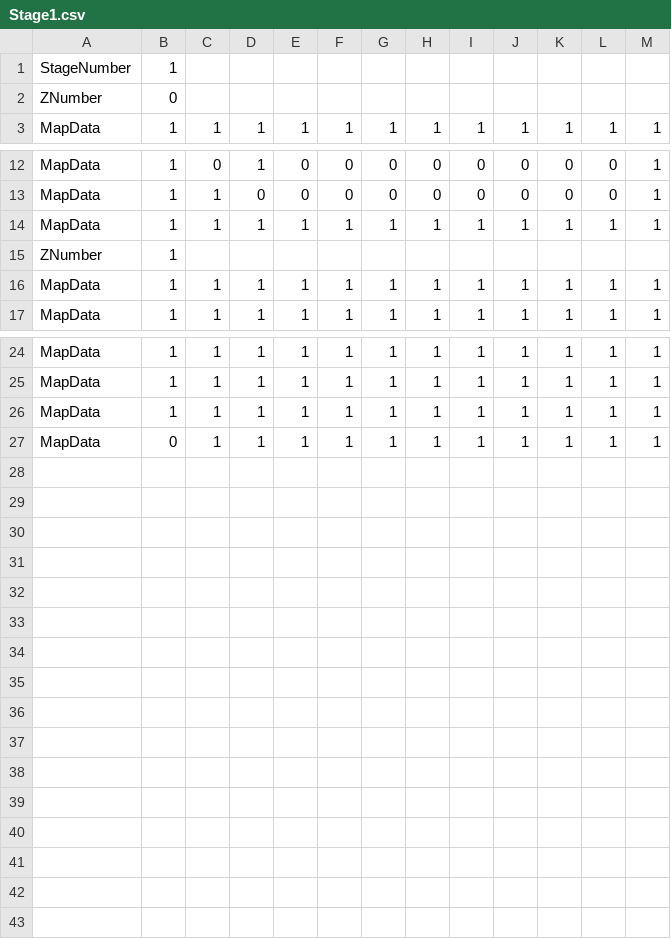
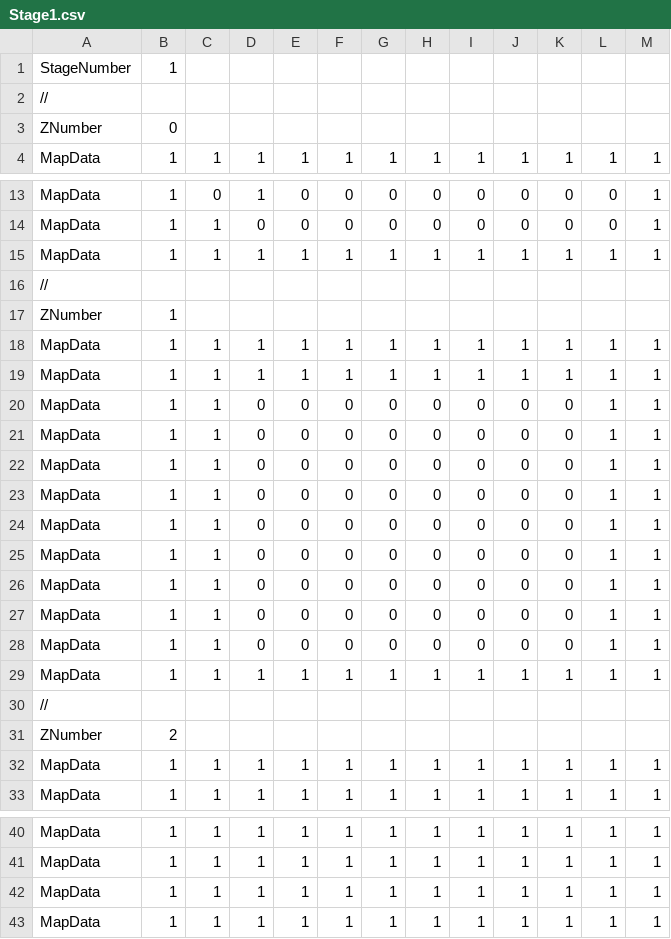
Before and after one commit to kuro12237/OffsiceGame, a CSV file: Resources/MapData/Stage1.csv, drawn as a sheet; only a part is shown, gaps mark what is left out.

```diff
--- a/Resources/MapData/Stage1.csv
+++ b/Resources/MapData/Stage1.csv
@@ -1,2 +1,3 @@
 StageNumber,1
+//
 ZNumber,0
@@ -14,3 +15,18 @@ MapData,1,1,0,0,0,0,0,0,0,0,0,1
 MapData,1,1,1,1,1,1,1,1,1,1,1,1
+//
 ZNumber,1
+MapData,1,1,1,1,1,1,1,1,1,1,1,1
+MapData,1,1,1,1,1,1,1,1,1,1,1,1
+MapData,1,1,0,0,0,0,0,0,0,0,1,1
+MapData,1,1,0,0,0,0,0,0,0,0,1,1
+MapData,1,1,0,0,0,0,0,0,0,0,1,1
+MapData,1,1,0,0,0,0,0,0,0,0,1,1
+MapData,1,1,0,0,0,0,0,0,0,0,1,1
+MapData,1,1,0,0,0,0,0,0,0,0,1,1
+MapData,1,1,0,0,0,0,0,0,0,0,1,1
+MapData,1,1,0,0,0,0,0,0,0,0,1,1
+MapData,1,1,0,0,0,0,0,0,0,0,1,1
+MapData,1,1,1,1,1,1,1,1,1,1,1,1
+//
+ZNumber,2
 MapData,1,1,1,1,1,1,1,1,1,1,1,1
@@ -26,2 +42,2 @@ MapData,1,1,1,1,1,1,1,1,1,1,1,1
 MapData,1,1,1,1,1,1,1,1,1,1,1,1
-MapData,0,1,1,1,1,1,1,1,1,1,1,1
+MapData,1,1,1,1,1,1,1,1,1,1,1,1
```
Also changed, not shown: Resources/MapData/Stage2.csv.
